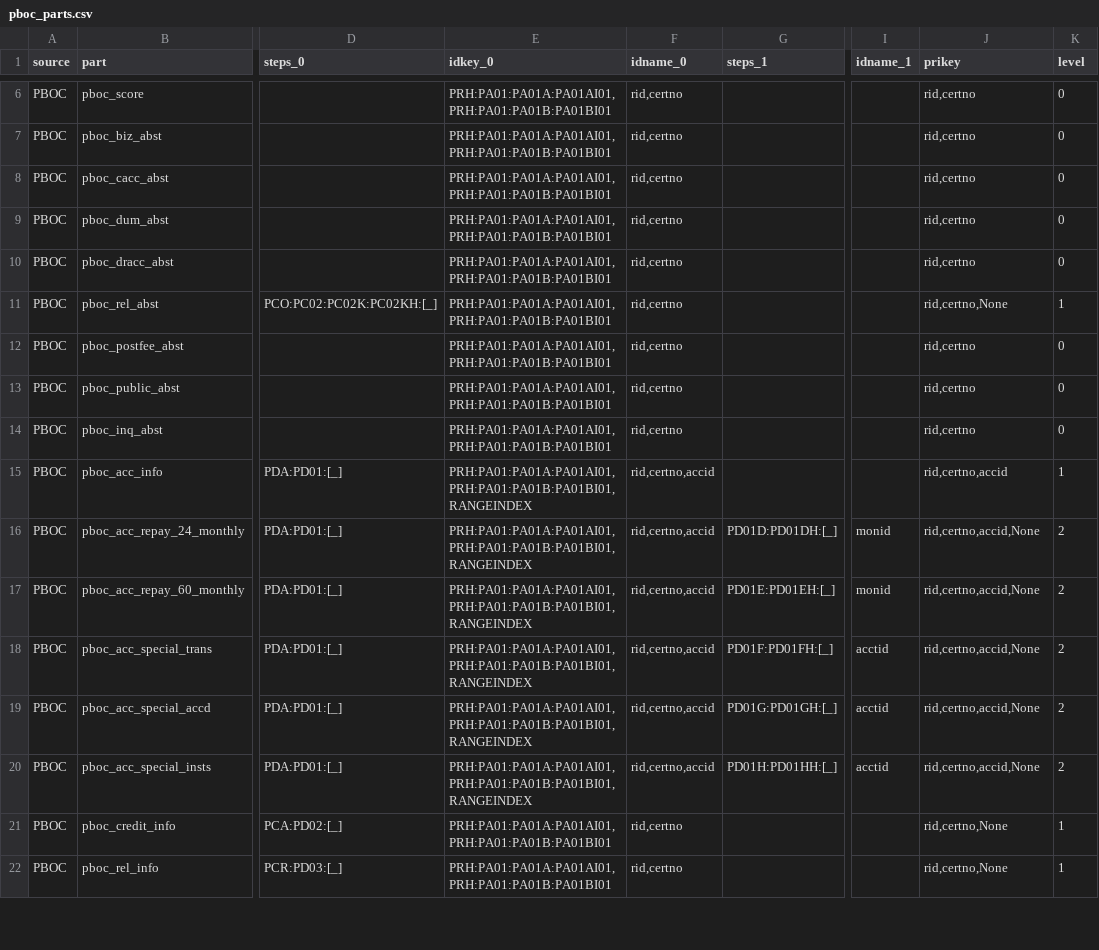
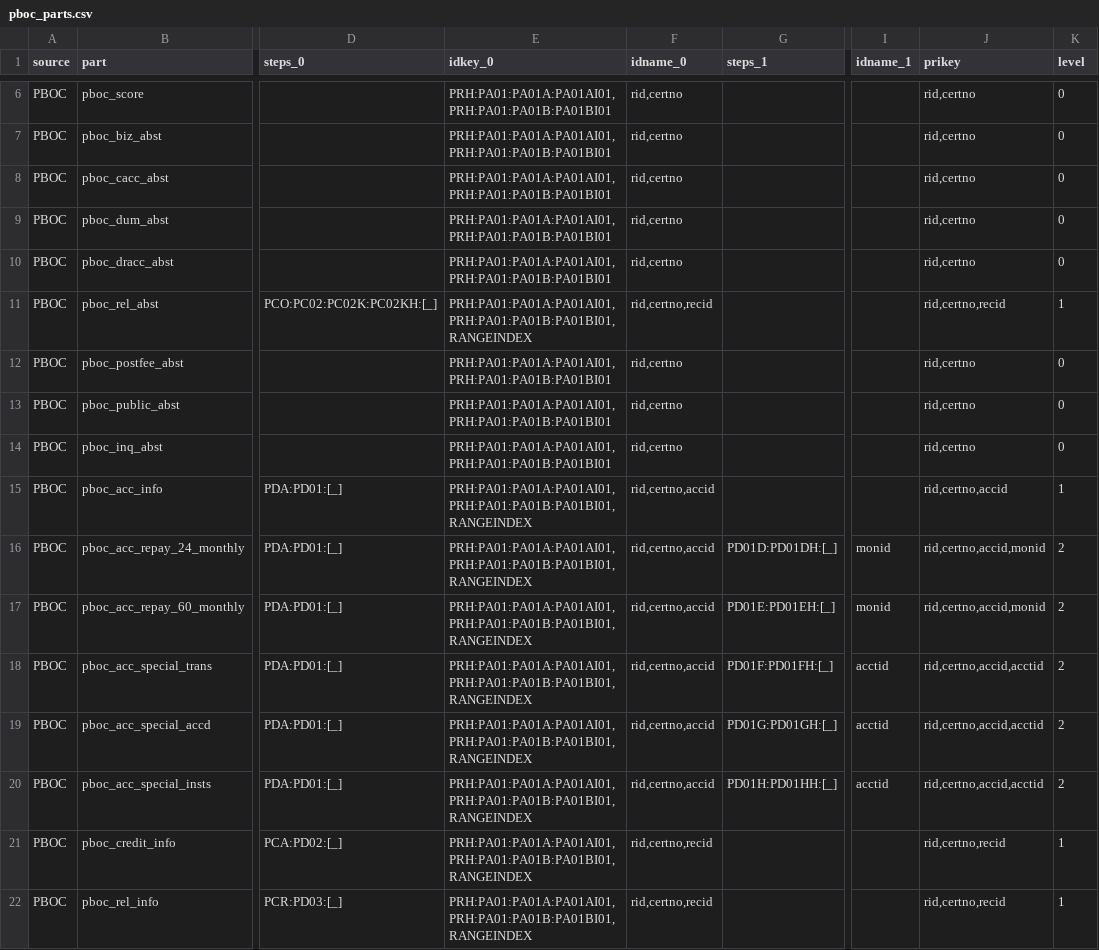
Before and after one commit to xyy15926/aki7proj, a CSV file: assets/pboc_parts.csv, drawn as a sheet; only a part is shown, gaps mark what is left out; the diff covers the shown part only; the diff names each change by its address in the sheet, - before the commit and + after, or states it on an @@ line.

```diff
--- a/assets/pboc_parts.csv
+++ b/assets/pboc_parts.csv
-E11 (idkey_0): PRH:PA01:PA01A:PA01AI01,PRH:PA01:PA01B:PA01BI01
+E11 (idkey_0): PRH:PA01:PA01A:PA01AI01,PRH:PA01:PA01B:PA01BI01,RANGEINDEX
-F11 (idname_0): rid,certno
+F11 (idname_0): rid,certno,recid
-J11 (prikey): rid,certno,None
+J11 (prikey): rid,certno,recid
-J16:J17 (prikey): rid,certno,accid,None
+J16:J17 (prikey): rid,certno,accid,monid
-J18:J20 (prikey): rid,certno,accid,None
+J18:J20 (prikey): rid,certno,accid,acctid
-E21:E22 (idkey_0): PRH:PA01:PA01A:PA01AI01,PRH:PA01:PA01B:PA01BI01
+E21:E22 (idkey_0): PRH:PA01:PA01A:PA01AI01,PRH:PA01:PA01B:PA01BI01,RANGEINDEX
-F21:F22 (idname_0): rid,certno
+F21:F22 (idname_0): rid,certno,recid
-J21:J22 (prikey): rid,certno,None
+J21:J22 (prikey): rid,certno,recid
```
Also changed, not shown: 42 edited cells elsewhere in this file, 5 other files.
